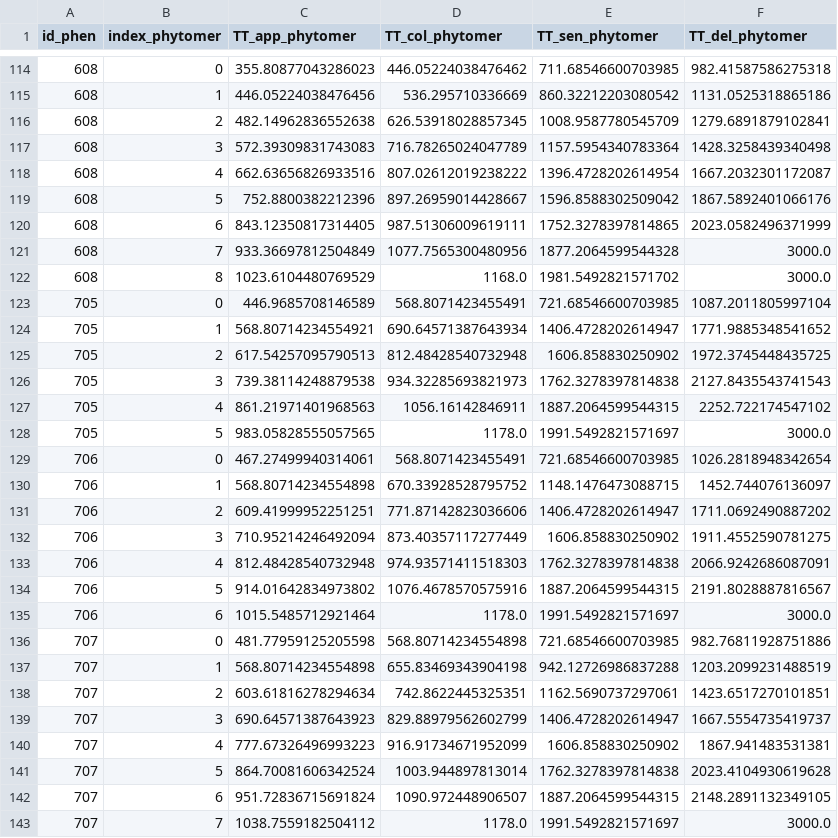
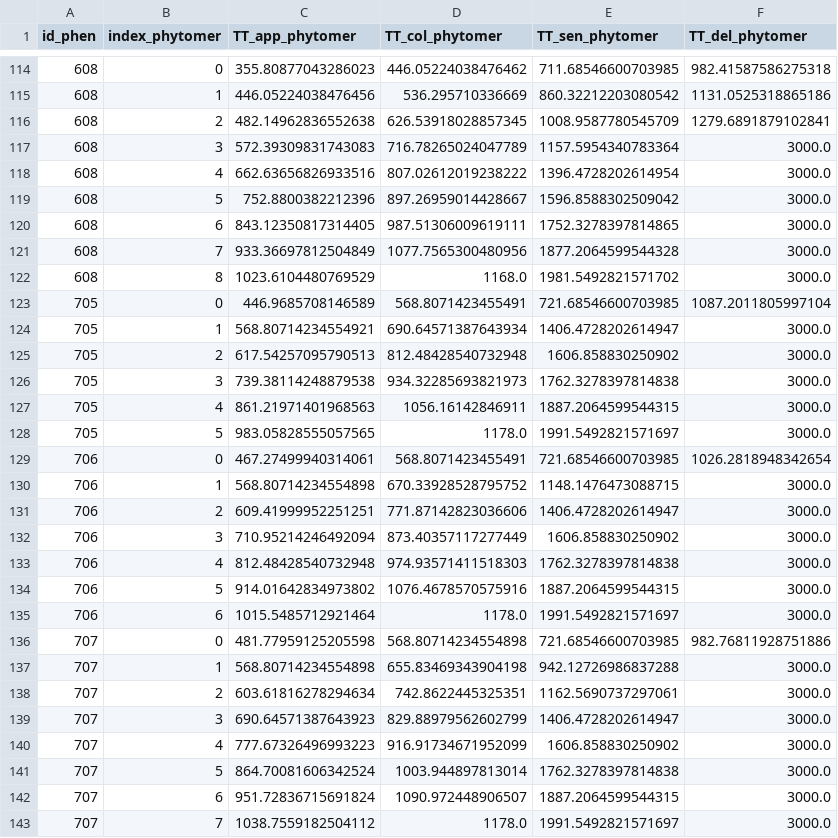
Before and after one commit to openalea-incubator/adel, a CSV file: adel/data/Mariem_phenT_abs.csv, drawn as a sheet; only a part is shown, gaps mark what is left out; the diff covers the shown part only.

Commit message:
Calculate phenT_abs from dimT_abs.

```diff
--- a/adel/data/Mariem_phenT_abs.csv
+++ b/adel/data/Mariem_phenT_abs.csv
@@ -116,6 +116,6 @@ id_phen,index_phytomer,TT_app_phytomer,TT_col_phytomer,TT_sen_phytomer,TT_del_ph
 608,2,482.14962836552638,626.53918028857345,1008.9587780545709,1279.6891879102841
-608,3,572.39309831743083,716.78265024047789,1157.5954340783364,1428.3258439340498
-608,4,662.63656826933516,807.02612019238222,1396.4728202614954,1667.2032301172087
-608,5,752.8800382212396,897.26959014428667,1596.8588302509042,1867.5892401066176
-608,6,843.12350817314405,987.51306009619111,1752.3278397814865,2023.0582496371999
+608,3,572.39309831743083,716.78265024047789,1157.5954340783364,3000.0
+608,4,662.63656826933516,807.02612019238222,1396.4728202614954,3000.0
+608,5,752.8800382212396,897.26959014428667,1596.8588302509042,3000.0
+608,6,843.12350817314405,987.51306009619111,1752.3278397814865,3000.0
 608,7,933.36697812504849,1077.7565300480956,1877.2064599544328,3000.0
@@ -123,21 +123,21 @@ id_phen,index_phytomer,TT_app_phytomer,TT_col_phytomer,TT_sen_phytomer,TT_del_ph
 705,0,446.9685708146589,568.8071423455491,721.68546600703985,1087.2011805997104
-705,1,568.80714234554921,690.64571387643934,1406.4728202614947,1771.9885348541652
-705,2,617.54257095790513,812.48428540732948,1606.858830250902,1972.3745448435725
-705,3,739.38114248879538,934.32285693821973,1762.3278397814838,2127.8435543741543
-705,4,861.21971401968563,1056.16142846911,1887.2064599544315,2252.722174547102
+705,1,568.80714234554921,690.64571387643934,1406.4728202614947,3000.0
+705,2,617.54257095790513,812.48428540732948,1606.858830250902,3000.0
+705,3,739.38114248879538,934.32285693821973,1762.3278397814838,3000.0
+705,4,861.21971401968563,1056.16142846911,1887.2064599544315,3000.0
 705,5,983.05828555057565,1178.0,1991.5492821571697,3000.0
 706,0,467.27499940314061,568.8071423455491,721.68546600703985,1026.2818948342654
-706,1,568.80714234554898,670.33928528795752,1148.1476473088715,1452.744076136097
-706,2,609.41999952251251,771.87142823036606,1406.4728202614947,1711.0692490887202
-706,3,710.95214246492094,873.40357117277449,1606.858830250902,1911.4552590781275
-706,4,812.48428540732948,974.93571411518303,1762.3278397814838,2066.9242686087091
-706,5,914.01642834973802,1076.4678570575916,1887.2064599544315,2191.8028887816567
+706,1,568.80714234554898,670.33928528795752,1148.1476473088715,3000.0
+706,2,609.41999952251251,771.87142823036606,1406.4728202614947,3000.0
+706,3,710.95214246492094,873.40357117277449,1606.858830250902,3000.0
+706,4,812.48428540732948,974.93571411518303,1762.3278397814838,3000.0
+706,5,914.01642834973802,1076.4678570575916,1887.2064599544315,3000.0
 706,6,1015.5485712921464,1178.0,1991.5492821571697,3000.0
 707,0,481.77959125205598,568.80714234554898,721.68546600703985,982.76811928751886
-707,1,568.80714234554898,655.83469343904198,942.12726986837288,1203.2099231488519
-707,2,603.61816278294634,742.8622445325351,1162.5690737297061,1423.6517270101851
-707,3,690.64571387643923,829.88979562602799,1406.4728202614947,1667.5554735419737
-707,4,777.67326496993223,916.91734671952099,1606.858830250902,1867.941483531381
-707,5,864.70081606342524,1003.944897813014,1762.3278397814838,2023.4104930619628
-707,6,951.72836715691824,1090.972448906507,1887.2064599544315,2148.2891132349105
+707,1,568.80714234554898,655.83469343904198,942.12726986837288,3000.0
+707,2,603.61816278294634,742.8622445325351,1162.5690737297061,3000.0
+707,3,690.64571387643923,829.88979562602799,1406.4728202614947,3000.0
+707,4,777.67326496993223,916.91734671952099,1606.858830250902,3000.0
+707,5,864.70081606342524,1003.944897813014,1762.3278397814838,3000.0
+707,6,951.72836715691824,1090.972448906507,1887.2064599544315,3000.0
 707,7,1038.7559182504112,1178.0,1991.5492821571697,3000.0
```
Also changed, not shown: 19 edited cells elsewhere in this file, adel/data/Mariem_phenT.csv, 14 other files.
